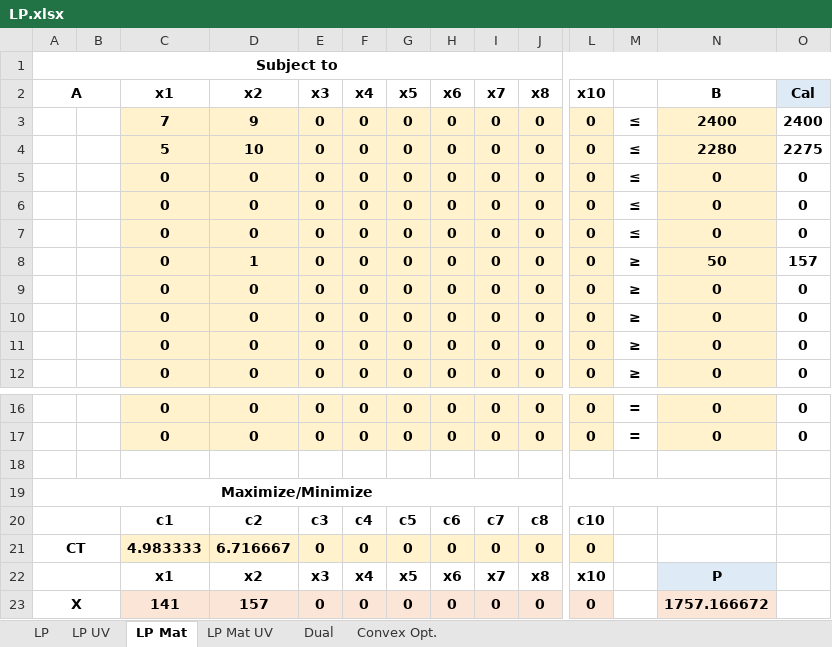
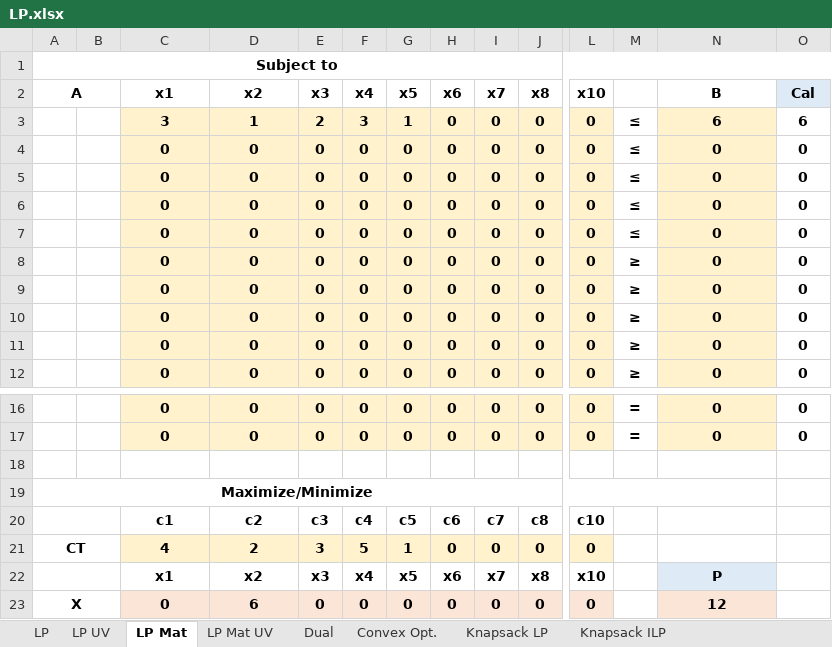
Before and after one commit to AlexLeungZ/EE3301, an Excel workbook: _Excel/LP.xlsx, sheet LP Mat, drawn as a sheet; only a part is shown, gaps mark what is left out; values as stored, in another font and other column widths than the file's, no borders; conditional formats not drawn; removed rows and columns are numbered as before the commit, all else as after; rows hold the shown columns only; the diff names each change by its address in the sheet, - before the commit and + after, or states it on an @@ line.

```diff
--- a/_Excel/LP.xlsx (sheet LP Mat)
+++ b/_Excel/LP.xlsx (sheet LP Mat)
+sheet tab: Knapsack LP
+sheet tab: Knapsack ILP
-row 3:  |  | 7 | 9 | 0 | 0 | 0 | 0 | 0 | 0 | 0 | ≤ | 2400 | 2400
-row 4:  |  | 5 | 10 | 0 | 0 | 0 | 0 | 0 | 0 | 0 | ≤ | 2280 | 2275
+row 3:  |  | 3 | 1 | 2 | 3 | 1 | 0 | 0 | 0 | 0 | ≤ | 6 | 6
+row 7:  |  | 0 | 0 | 0 | 0 | 0 | 0 | 0 | 0 | 0 | ≤ | 0 | 0
-D8 (x2): 1
+D8 (x2): 0
-N8 (B): 50
+N8 (B): 0
-O8 (Cal): 157
+O8 (Cal): 0
-C21 (x1): 4.983333
+C21 (x1): 4
-D21 (x2): 6.716667
+D21 (x2): 2
-E21 (x3): 0
+E21 (x3): 3
-F21 (x4): 0
+F21 (x4): 5
-G21 (x5): 0
+G21 (x5): 1
-C23 (x1): 141
+C23 (x1): 0
-D23 (x2): 157
+D23 (x2): 6
-N23 (B): 1757.166672
+N23 (B): 12
```
Also changed, not shown: other sheet tabs, formulas that keep their value, 1 other file.
